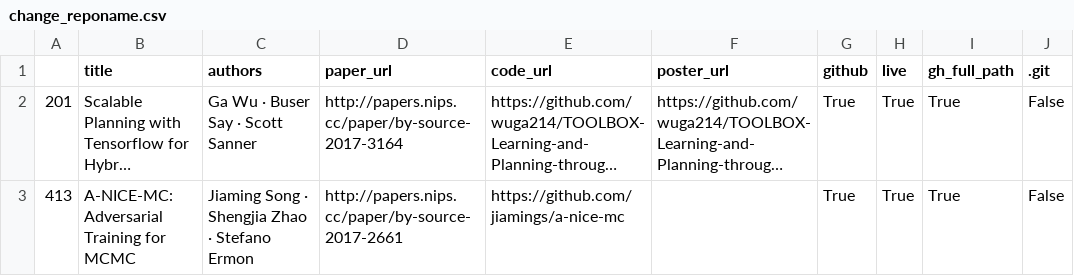
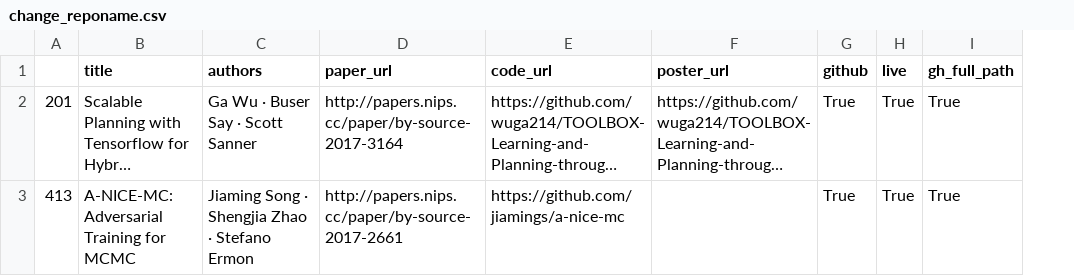
Before and after one commit to jzf2101/r2d_study, a CSV file: change_reponame.csv, drawn as a sheet; long unchanged cells end in …; the diff names each change by its address in the sheet, - before the commit and + after, or states it on an @@ line.

```diff
--- a/change_reponame.csv
+++ b/change_reponame.csv
-column J (.git), rows 2-3: False | False
```
Also changed, not shown: gh_metadata.csv, gh_metadata_w_labeled.csv, 14 other files.
